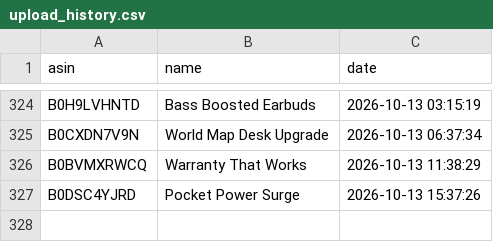
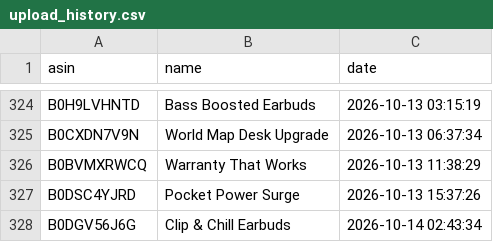
Before and after one commit to smartcartindiaofficial-coder/SmartCart-India, a CSV file: upload_history.csv, drawn as a sheet; only a part is shown, gaps mark what is left out; the diff names each change by its address in the sheet, - before the commit and + after, or states it on an @@ line.

```diff
--- a/upload_history.csv
+++ b/upload_history.csv
+row 328: B0DGV56J6G | Clip & Chill Earbuds | 2026-10-14 02:43:34
```
Also changed, not shown: 27 other files.
